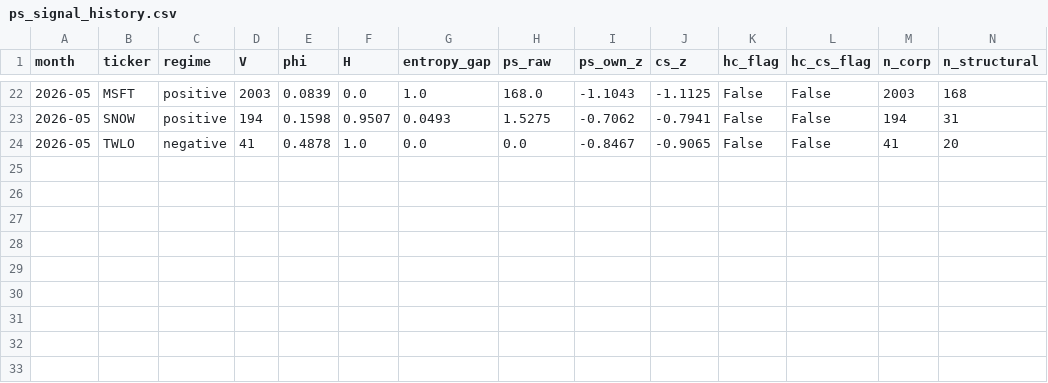
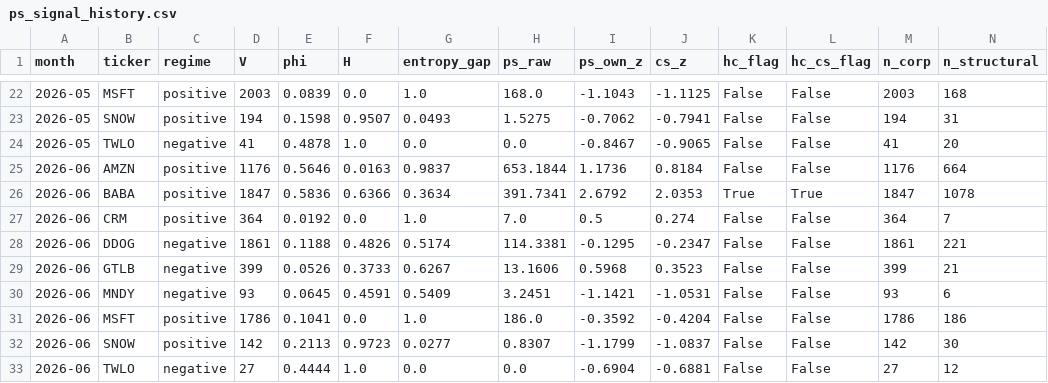
Before and after one commit to Chyde2010/ps_index, a CSV file: live_track_record/ps_signal_history.csv, drawn as a sheet; only a part is shown, gaps mark what is left out; the diff names each change by its address in the sheet, - before the commit and + after, or states it on an @@ line.

```diff
--- a/live_track_record/ps_signal_history.csv
+++ b/live_track_record/ps_signal_history.csv
+row 25: 2026-06 | AMZN | positive | 1176 | 0.5646 | 0.0163 | 0.9837 | 653.1844 | 1.1736 | 0.8184 | False | False | 1176 | 664
+row 26: 2026-06 | BABA | positive | 1847 | 0.5836 | 0.6366 | 0.3634 | 391.7341 | 2.6792 | 2.0353 | True | True | 1847 | 1078
+row 27: 2026-06 | CRM | positive | 364 | 0.0192 | 0.0 | 1.0 | 7.0 | 0.5 | 0.274 | False | False | 364 | 7
+row 28: 2026-06 | DDOG | negative | 1861 | 0.1188 | 0.4826 | 0.5174 | 114.3381 | -0.1295 | -0.2347 | False | False | 1861 | 221
+row 29: 2026-06 | GTLB | negative | 399 | 0.0526 | 0.3733 | 0.6267 | 13.1606 | 0.5968 | 0.3523 | False | False | 399 | 21
+row 30: 2026-06 | MNDY | negative | 93 | 0.0645 | 0.4591 | 0.5409 | 3.2451 | -1.1421 | -1.0531 | False | False | 93 | 6
+row 31: 2026-06 | MSFT | positive | 1786 | 0.1041 | 0.0 | 1.0 | 186.0 | -0.3592 | -0.4204 | False | False | 1786 | 186
+row 32: 2026-06 | SNOW | positive | 142 | 0.2113 | 0.9723 | 0.0277 | 0.8307 | -1.1799 | -1.0837 | False | False | 142 | 30
+row 33: 2026-06 | TWLO | negative | 27 | 0.4444 | 1.0 | 0.0 | 0.0 | -0.6904 | -0.6881 | False | False | 27 | 12
```
Also changed, not shown: live_track_record/paper_portfolio/portfolio_positions.csv, live_track_record/ps_series/BABA_ps_series.csv, 10 other files.
